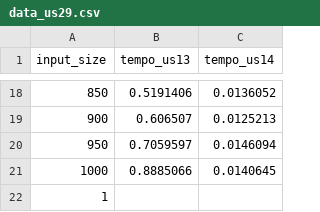
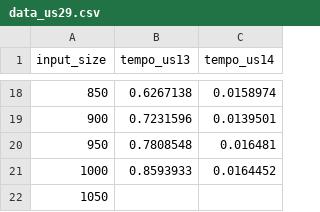
Before and after one commit to bruno-monteiro5/sem2-pi-24.25-g132-repo, a CSV file: src/MATCP/data_us29.csv, drawn as a sheet; only a part is shown, gaps mark what is left out; the diff covers the shown part only.

```diff
--- a/src/MATCP/data_us29.csv
+++ b/src/MATCP/data_us29.csv
@@ -18,5 +18,5 @@ input_size,tempo_us13,tempo_us14
-850,0.5191406,0.0136052
-900,0.606507,0.0125213
-950,0.7059597,0.0146094
-1000,0.8885066,0.0140645
-1
+850,0.6267138,0.0158974
+900,0.7231596,0.0139501
+950,0.7808548,0.016481
+1000,0.8593933,0.0164452
+1050
```
Also changed, not shown: 32 edited cells elsewhere in this file, 7 other files.
